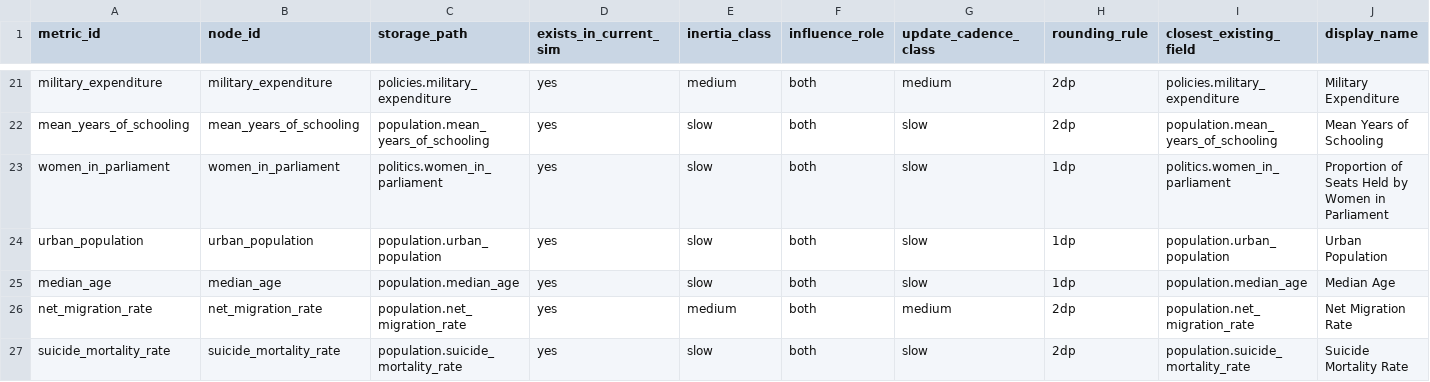
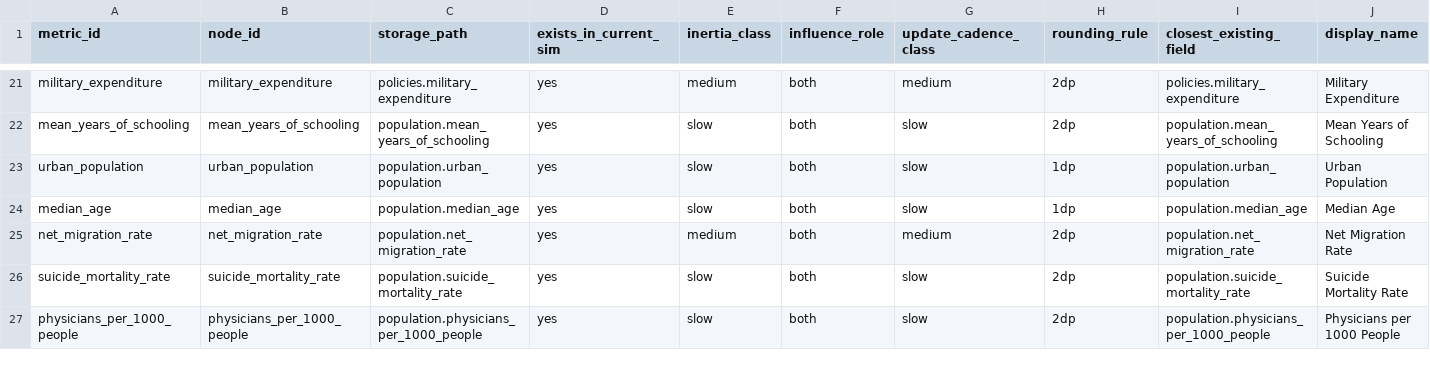
Before and after one commit to NeoLorenzo/Project-Republica, a CSV file: engine/calibration_targets_template.csv, drawn as a sheet; only a part is shown, gaps mark what is left out; the shorter side is filled out with more unchanged rows; rows hold the shown columns only; the diff names each change by its address in the sheet, - before the commit and + after, or states it on an @@ line.

```diff
--- a/engine/calibration_targets_template.csv
+++ b/engine/calibration_targets_template.csv
-row 23: women_in_parliament | women_in_parliament | politics.women_in_parliament | yes | slow | both | slow | 1dp | politics.women_in_parliament | Proportion of Seats Held by Women in Parliament
```
Also changed, not shown: engine/metrics.csv, engine/relationships.csv, 13 other files.
